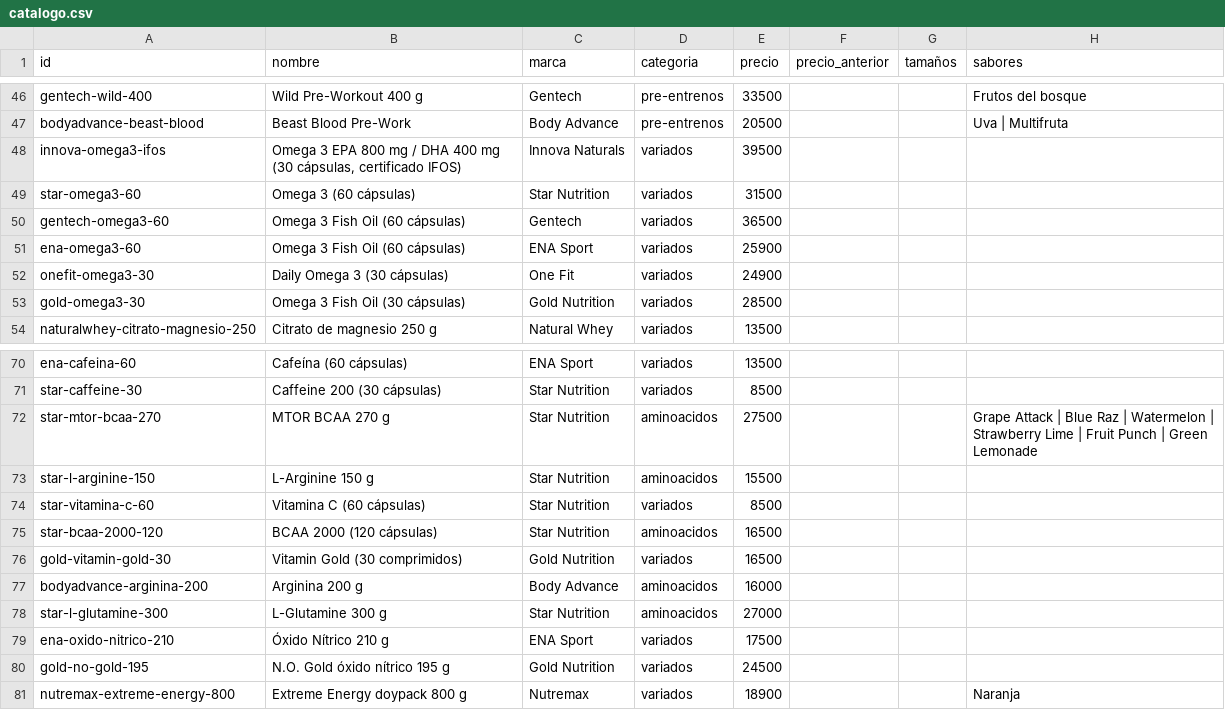
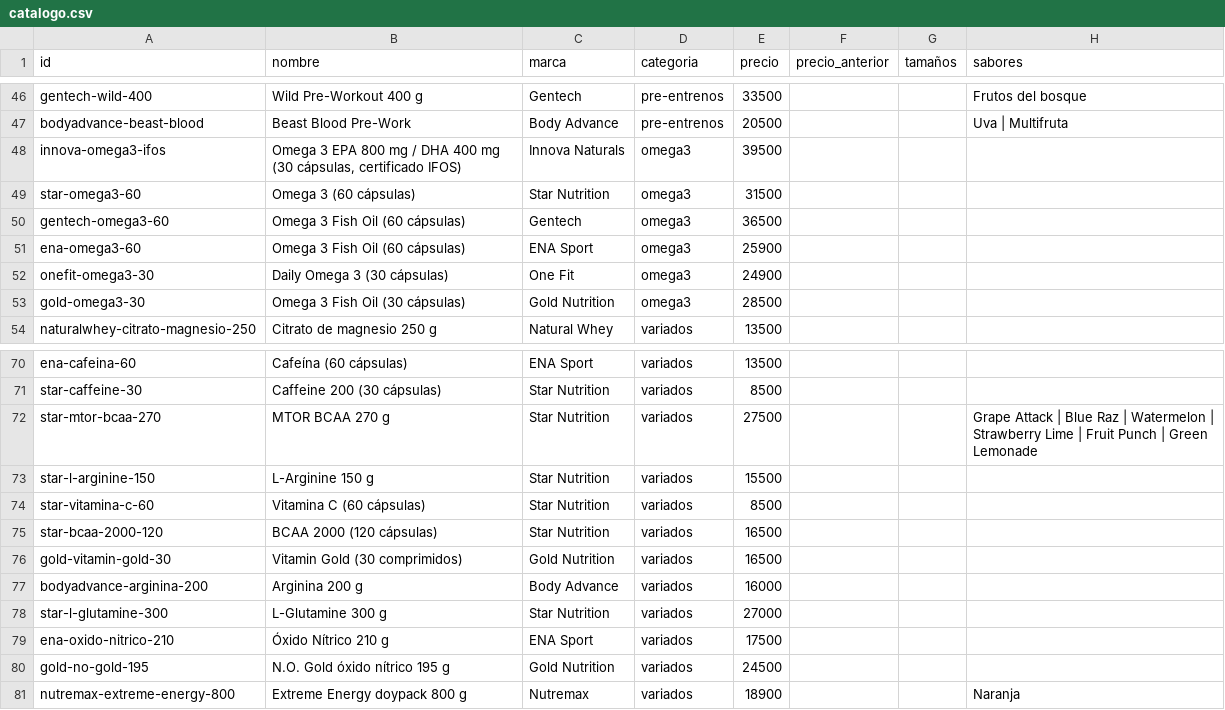
Before and after one commit to Tadeobetancor/RepZone-Web-Site, a CSV file: public/catalogo.csv, drawn as a sheet; only a part is shown, gaps mark what is left out; the diff names each change by its address in the sheet, - before the commit and + after, or states it on an @@ line.

```diff
--- a/public/catalogo.csv
+++ b/public/catalogo.csv
-D48:D53 (categoria): variados
+D48:D53 (categoria): omega3
-D72:D73 (categoria): aminoacidos
+D72:D73 (categoria): variados
-D75 (categoria): aminoacidos
+D75 (categoria): variados
-D77:D78 (categoria): aminoacidos
+D77:D78 (categoria): variados
```
Also changed, not shown: 21 other files.
